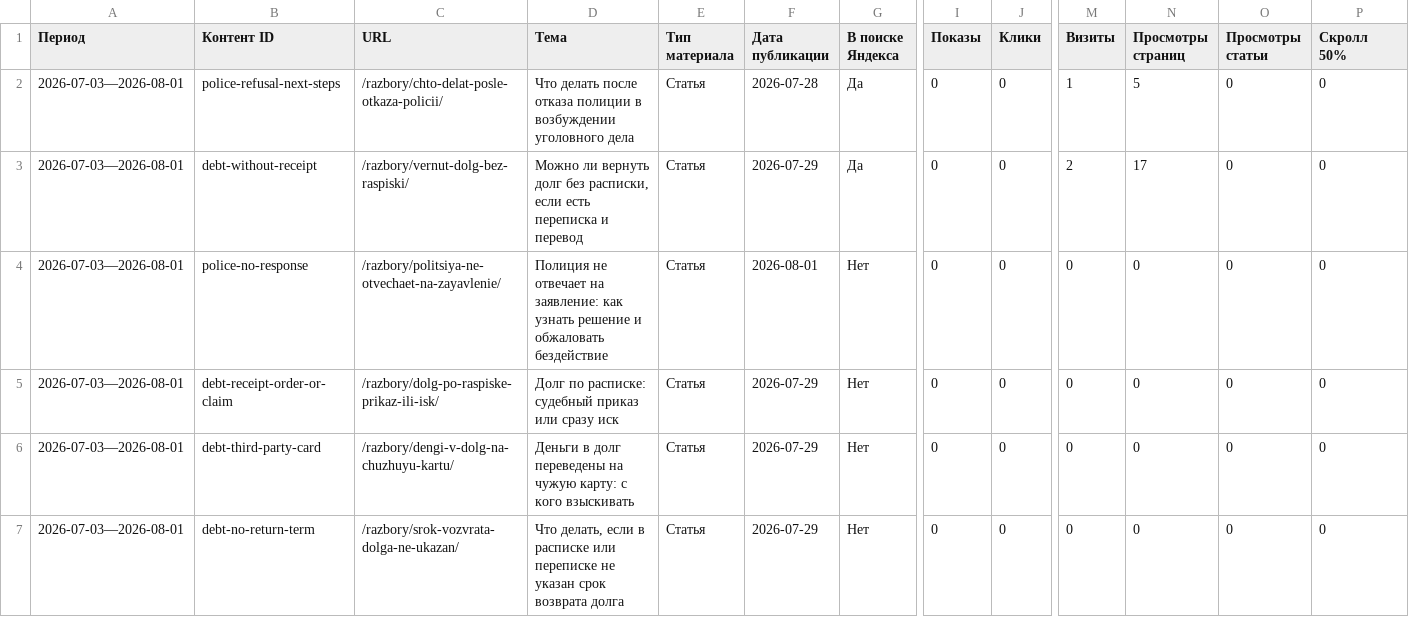
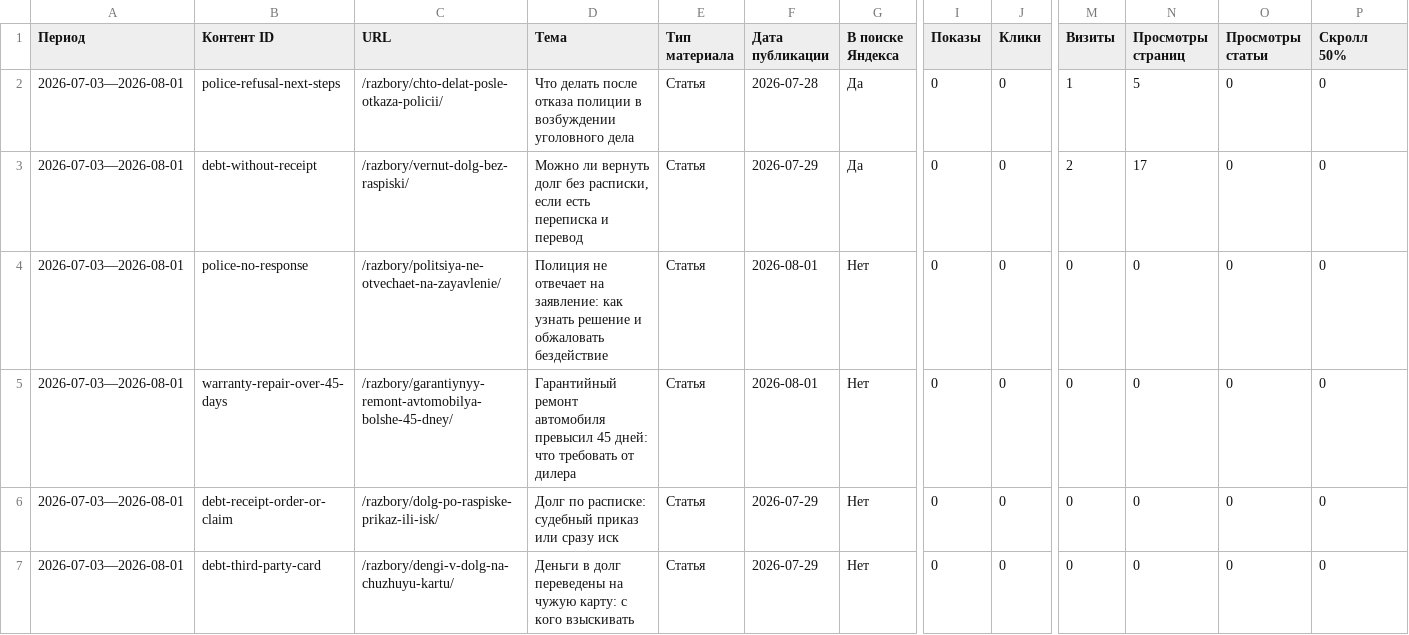
Before and after one commit to zcasqw92-yurist/maxim-shevchuk-lawyer, a CSV file: reports/seo-data/sheet-content-statistics.csv, drawn as a sheet; only a part is shown, gaps mark what is left out; the shorter side is filled out with more unchanged rows; rows hold the shown columns only; the diff names each change by its address in the sheet, - before the commit and + after, or states it on an @@ line.

```diff
--- a/reports/seo-data/sheet-content-statistics.csv
+++ b/reports/seo-data/sheet-content-statistics.csv
+row 5: 2026-07-03—2026-08-01 | warranty-repair-over-45-days | /razbory/garantiynyy-remont-avtomobilya-bolshe-45-dney/ | Гарантийный ремонт автомобиля превысил 45 дней: что требовать от дилера | Статья | 2026-08-01 | Нет | 0 | 0 | 0 | 0 | 0 | 0
```
Also changed, not shown: reports/seo-data/sheet-content-contact-signals.csv, reports/seo-data/webmaster-popular-queries.csv, 3 other files.
